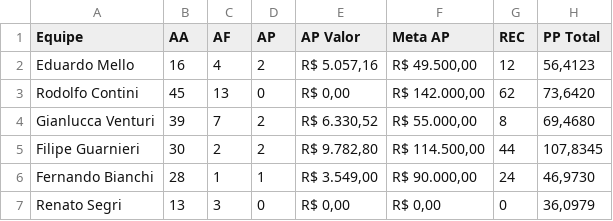
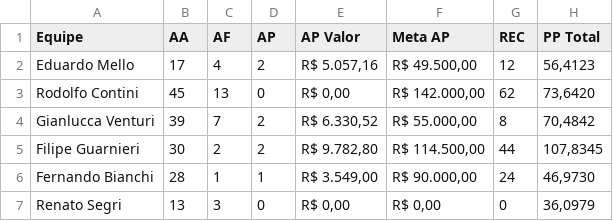
Before and after one commit to sprietootero/gestaoavista-sp1, a CSV file: dados_extraidos.csv, drawn as a sheet.

```diff
--- a/dados_extraidos.csv
+++ b/dados_extraidos.csv
@@ -1,5 +1,5 @@
 Equipe,AA,AF,AP,AP Valor,Meta AP,REC,PP Total
-Eduardo Mello,16,4,2,"R$ 5.057,16","R$ 49.500,00",12,"56,4123"
+Eduardo Mello,17,4,2,"R$ 5.057,16","R$ 49.500,00",12,"56,4123"
 Rodolfo Contini,45,13,0,"R$ 0,00","R$ 142.000,00",62,"73,6420"
-Gianlucca Venturi,39,7,2,"R$ 6.330,52","R$ 55.000,00",8,"69,4680"
+Gianlucca Venturi,39,7,2,"R$ 6.330,52","R$ 55.000,00",8,"70,4842"
 Filipe Guarnieri,30,2,2,"R$ 9.782,80","R$ 114.500,00",44,"107,8345"
```
Also changed, not shown: ranking_7dias.csv, ranking_muapd.csv, 1 other file.
